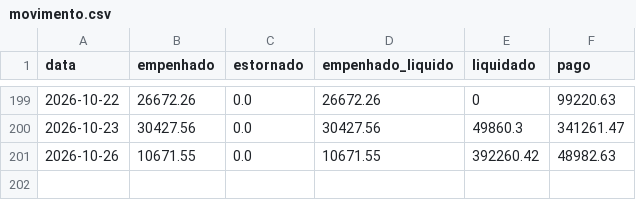
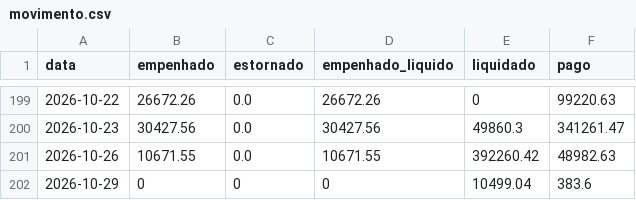
Before and after one commit to vagnerims2/painel-leopolis, a CSV file: data/movimento.csv, drawn as a sheet; only a part is shown, gaps mark what is left out; the diff names each change by its address in the sheet, - before the commit and + after, or states it on an @@ line.

```diff
--- a/data/movimento.csv
+++ b/data/movimento.csv
+row 202: 2026-10-29 | 0 | 0 | 0 | 10499.04 | 383.6
```
Also changed, not shown: data/liquidacoes.csv, data/saldo_fontes.csv, 11 other files.
